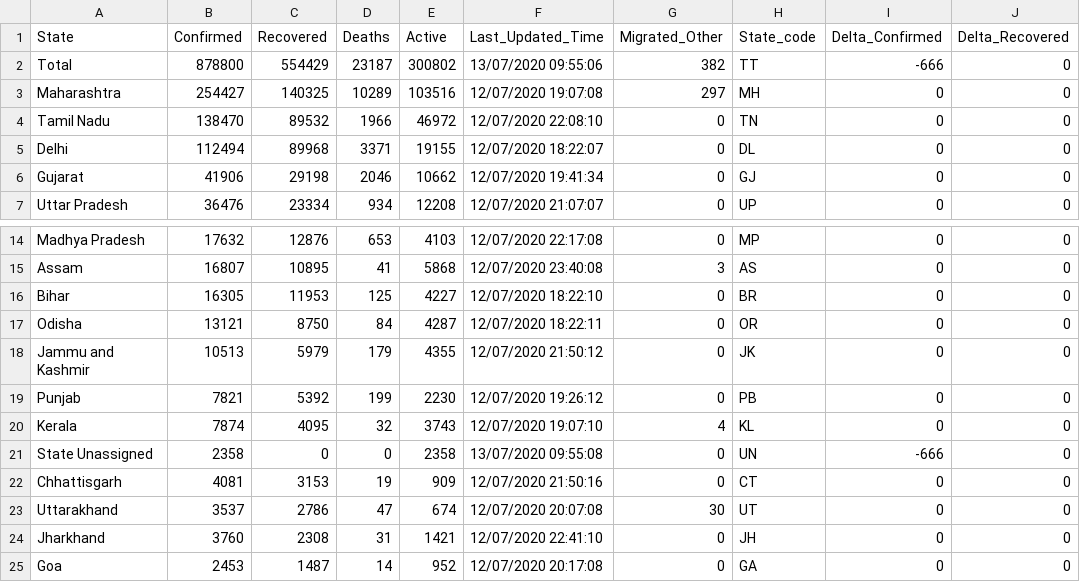
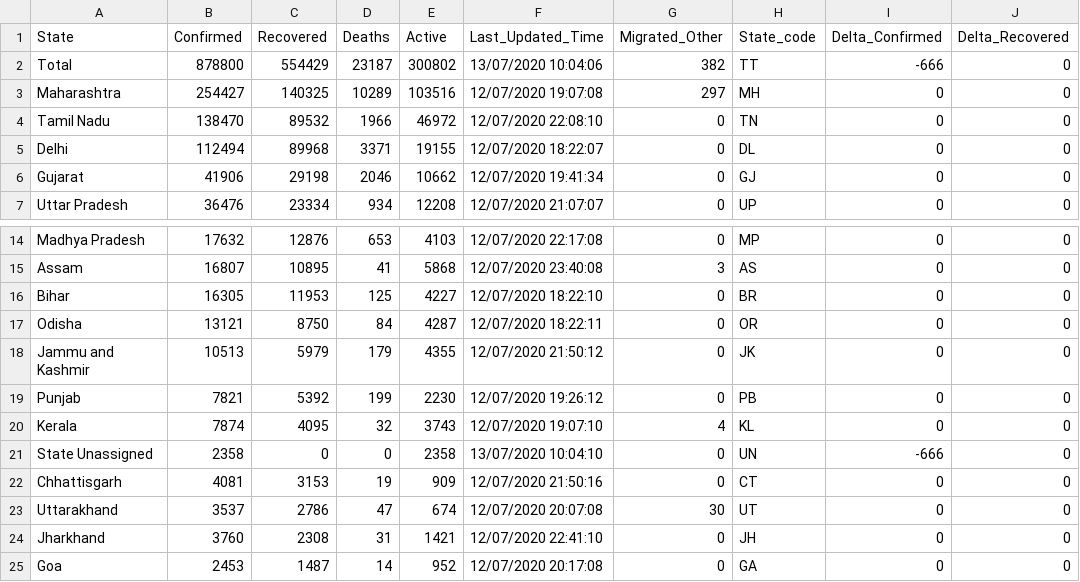
Before and after one commit to maaz619/api, a CSV file: csv/latest/state_wise.csv, drawn as a sheet; only a part is shown, gaps mark what is left out; the diff names each change by its address in the sheet, - before the commit and + after, or states it on an @@ line.

Commit message:
data updated on - Mon Jul 13 04:35:28 UTC 2020

```diff
--- a/csv/latest/state_wise.csv
+++ b/csv/latest/state_wise.csv
-F2 (Last_Updated_Time): 13/07/2020 09:55:06
+F2 (Last_Updated_Time): 13/07/2020 10:04:06
-F21 (Last_Updated_Time): 13/07/2020 09:55:08
+F21 (Last_Updated_Time): 13/07/2020 10:04:10
```
Also changed, not shown: 9 other files.
